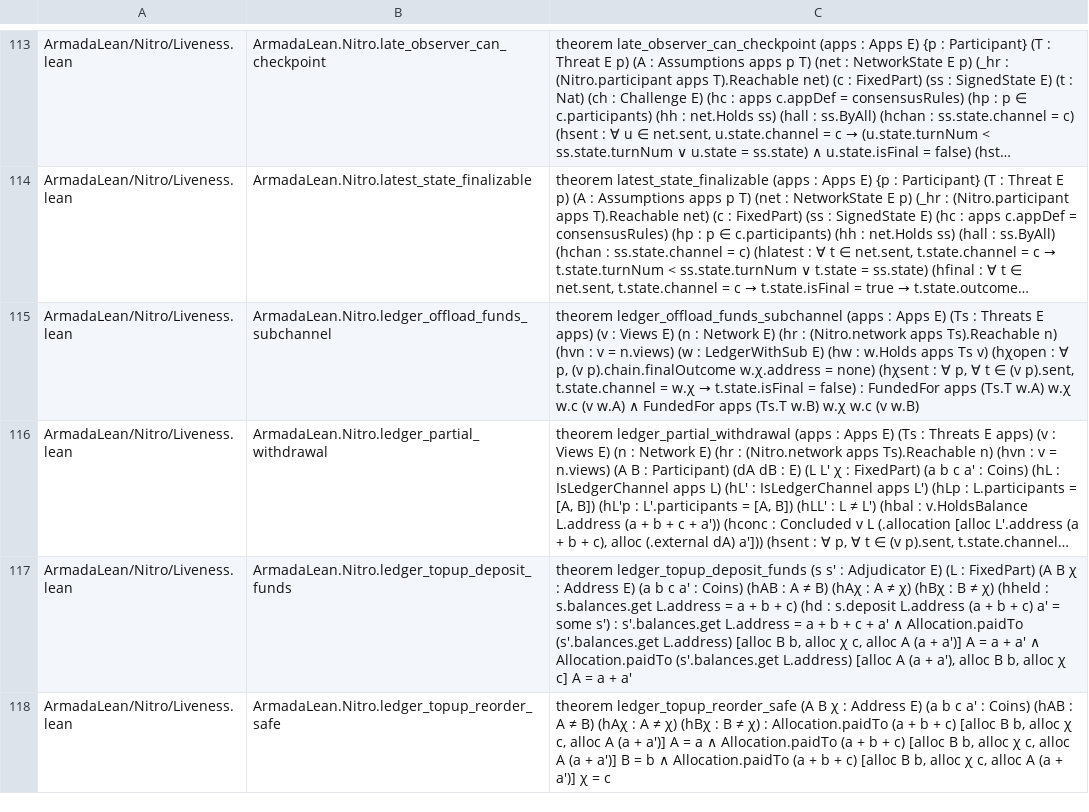
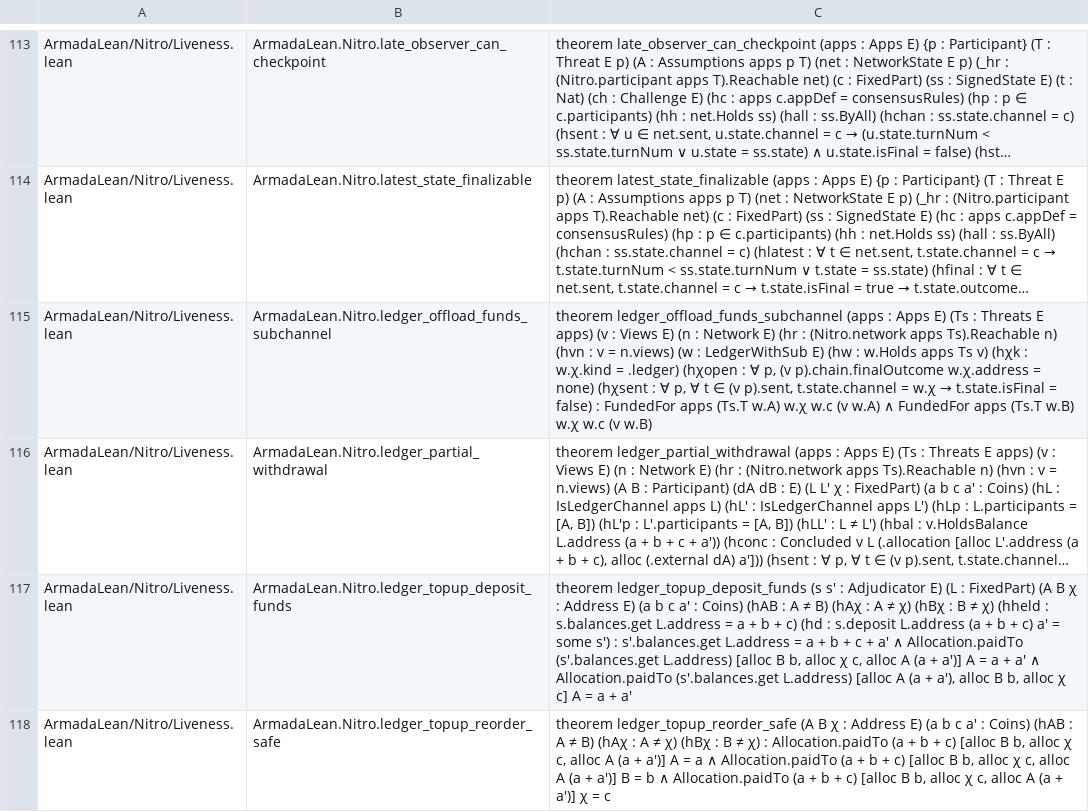
Before and after one commit to AFDudley/armada-lean, a TSV file: scripts/sigs-baseline.tsv, drawn as a sheet; only a part is shown, gaps mark what is left out; long unchanged cells end in …; the diff names each change by its address in the sheet, - before the commit and + after, or states it on an @@ line.

Commit message:
nitro: ledger_offload_funds_subchannel requires a ledger sub-channel (operator 2026-10-30)
TDD-Exempt: statement change approved by the operator; the proof stays sorry; scripts/check.sh passes.

```diff
--- a/scripts/sigs-baseline.tsv
+++ b/scripts/sigs-baseline.tsv
-C115: …Ts v) (hχopen :…
+C115: …Ts v) (hχk : w.χ.kind = .ledger) (hχopen :…
```
Also changed, not shown: 2 other files.
